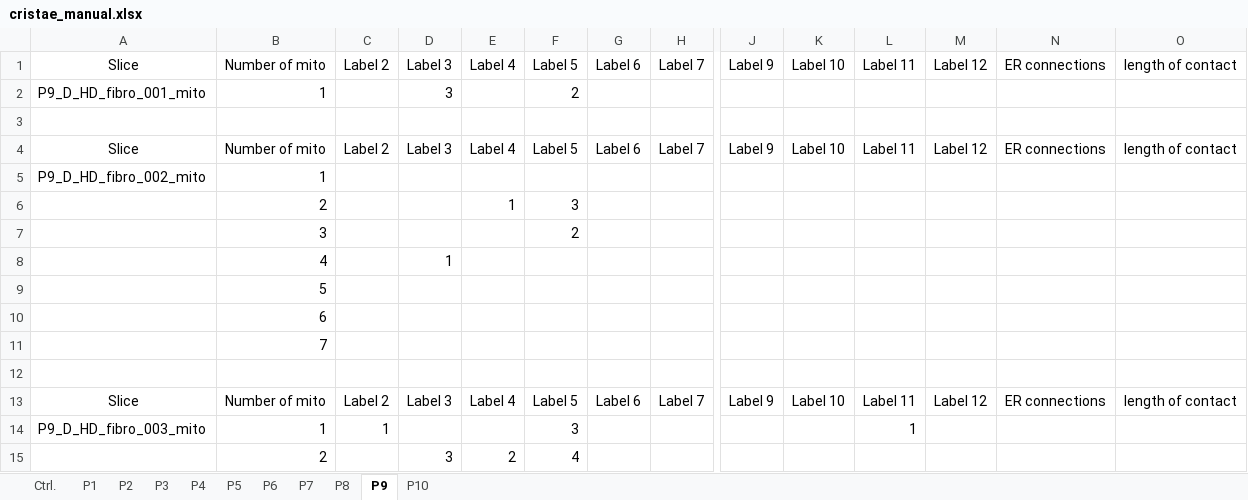
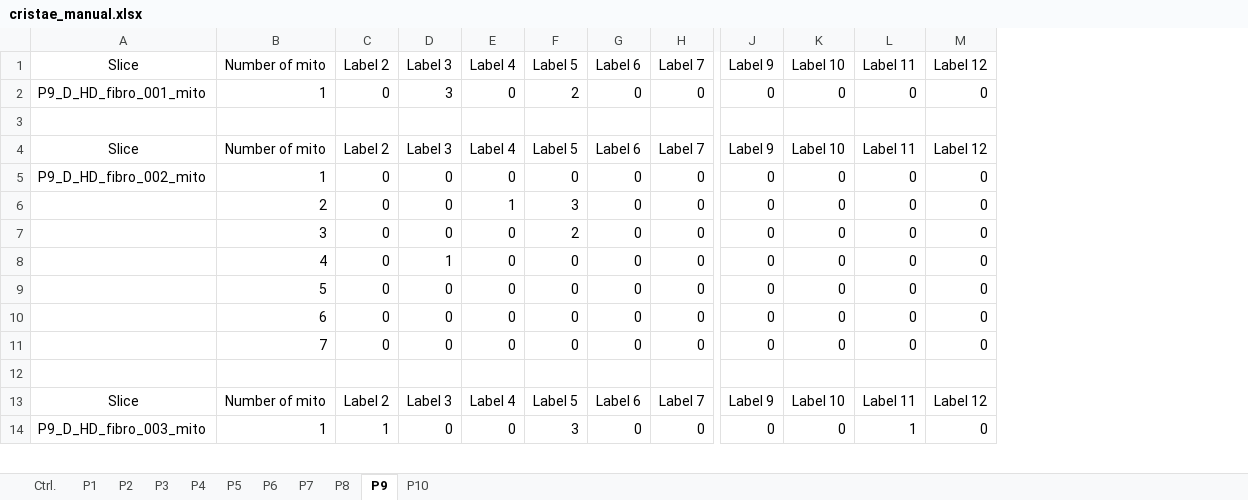
Before and after one commit to nikolvolfova-web/Mitochondrial-Ultrastructure-Analysis, an Excel workbook: data/curated/cristae_manual.xlsx, sheet P9, drawn as a sheet; only a part is shown, gaps mark what is left out; values as stored, in another font and other column widths than the file's, no borders; removed rows and columns are numbered as before the commit, all else as after; rows hold the shown columns only; the diff covers the shown part only; the diff names each change by its address in the sheet, - before the commit and + after, or states it on an @@ line.

```diff
--- a/data/curated/cristae_manual.xlsx (sheet P9)
+++ b/data/curated/cristae_manual.xlsx (sheet P9)
-column N (ER connections), row 4: ER connections; row 13: ER connections
-column O (length of contact), row 4: length of contact; row 13: length of contact
-C2 (Label 2): (empty)
+C2 (Label 2): 0
-E2 (Label 4): (empty)
+E2 (Label 4): 0
-G2 (Label 6): (empty)
+G2 (Label 6): 0
-H2 (Label 7): (empty)
+H2 (Label 7): 0
-J2 (Label 9): (empty)
+J2 (Label 9): 0
-K2 (Label 10): (empty)
+K2 (Label 10): 0
-L2 (Label 11): (empty)
+L2 (Label 11): 0
-M2 (Label 12): (empty)
+M2 (Label 12): 0
-row 5: P9_D_HD_fibro_002_mito | 1
-row 6:  | 2 |  |  | 1 | 3
-row 7:  | 3 |  |  |  | 2
-row 8:  | 4 |  | 1
-row 9:  | 5
-row 10:  | 6
-row 11:  | 7
+row 5: P9_D_HD_fibro_002_mito | 1 | 0 | 0 | 0 | 0 | 0 | 0 | 0 | 0 | 0 | 0
+row 6:  | 2 | 0 | 0 | 1 | 3 | 0 | 0 | 0 | 0 | 0 | 0
+row 7:  | 3 | 0 | 0 | 0 | 2 | 0 | 0 | 0 | 0 | 0 | 0
+row 8:  | 4 | 0 | 1 | 0 | 0 | 0 | 0 | 0 | 0 | 0 | 0
+row 9:  | 5 | 0 | 0 | 0 | 0 | 0 | 0 | 0 | 0 | 0 | 0
+row 10:  | 6 | 0 | 0 | 0 | 0 | 0 | 0 | 0 | 0 | 0 | 0
+row 11:  | 7 | 0 | 0 | 0 | 0 | 0 | 0 | 0 | 0 | 0 | 0
-D14 (Label 3): (empty)
+D14 (Label 3): 0
-E14 (Label 4): (empty)
+E14 (Label 4): 0
-G14 (Label 6): (empty)
+G14 (Label 6): 0
-H14 (Label 7): (empty)
+H14 (Label 7): 0
-J14 (Label 9): (empty)
+J14 (Label 9): 0
-K14 (Label 10): (empty)
+K14 (Label 10): 0
-M14 (Label 12): (empty)
+M14 (Label 12): 0
-row 15:  | 2 |  | 3 | 2 | 4
```
Also changed, not shown: 15 added rows, 14 removed rows and 39 edited cells elsewhere in this sheet, sheet Ctrl., sheet P5, sheet P7, sheet P2, sheet P4, sheet P1, 4 more sheets, data/curated/cristae_automated.xlsx.
